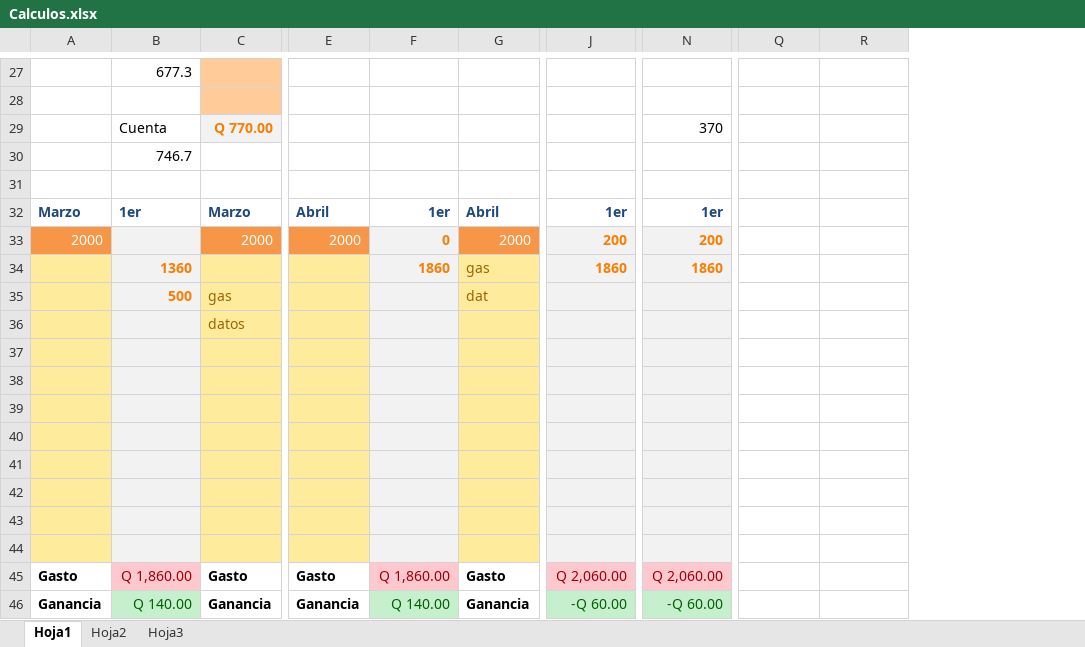
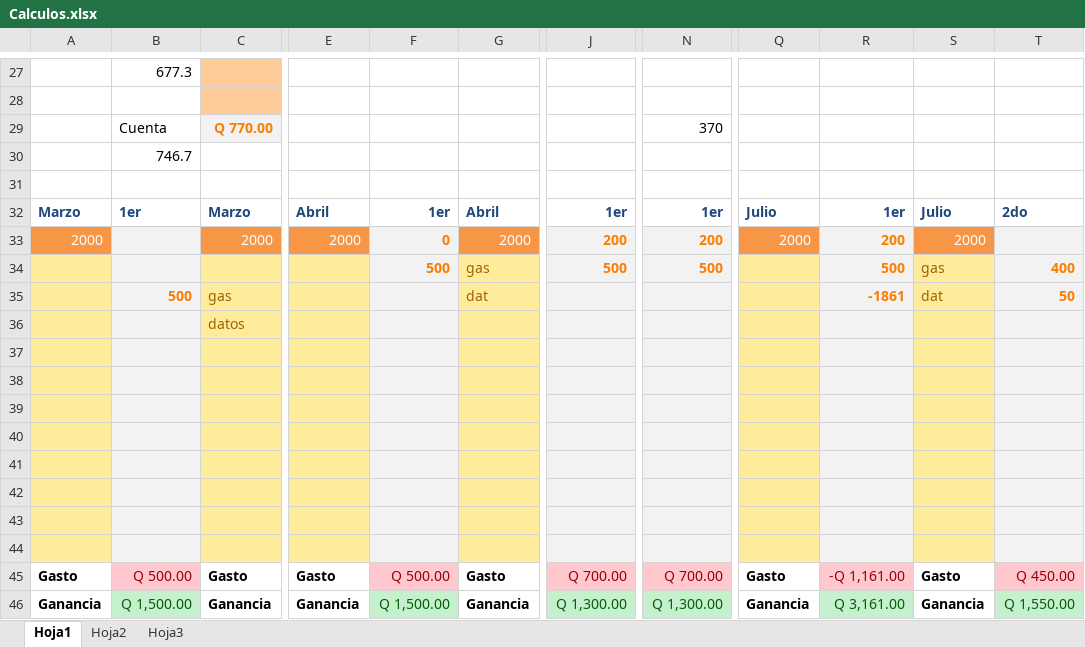
Before and after one commit to delaRocaFrank/laptop1, an Excel workbook: Calculos.xlsx, sheet Hoja1, drawn as a sheet; only a part is shown, gaps mark what is left out; values as stored, in another font and other column widths than the file's, no borders; conditional formats not drawn; addresses are those after the commit; the diff covers the shown part only; the diff names each change by its address in the sheet, - before the commit and + after, or states it on an @@ line.

```diff
--- a/Calculos.xlsx (sheet Hoja1)
+++ b/Calculos.xlsx (sheet Hoja1)
+column R, rows 32-46: 1er | 200 | 500 | -1861 |  |  |  |  |  |  |  |  |  | -Q 1,161.00 | Q 3,161.00
+column S, rows 32-46: Julio | 2000 | gas | dat |  |  |  |  |  |  |  |  |  | Gasto | Ganancia
-Q32: (empty)
+Q32: Julio
-T32: (empty)
+T32: 2do
-Q33: (empty)
+Q33: 2000
-Q33 fill: none
+Q33 fill: #F79646
-T33:T44 fill: none
+T33:T44 fill: #F2F2F2
-B34: 1360
+B34: (empty)
-F34: 1860
+F34: 500
-J34: 1860
+J34: 500
-N34: 1860
+N34: 500
-Q34:Q44 fill: none
+Q34:Q44 fill: #FFEB9C
-T34: (empty)
+T34: 400
-T35: (empty)
+T35: 50
-B45: Q 1,860.00
+B45: Q 500.00
-F45: Q 1,860.00
+F45: Q 500.00
-J45: Q 2,060.00
+J45: Q 700.00
-N45: Q 2,060.00
+N45: Q 700.00
-Q45: (empty)
+Q45: Gasto
-T45: (empty)
+T45: Q 450.00
-T45 fill: none
+T45 fill: #FFC7CE
-B46: Q 140.00
+B46: Q 1,500.00
-F46: Q 140.00
+F46: Q 1,500.00
-J46: -Q 60.00
+J46: Q 1,300.00
-N46: -Q 60.00
+N46: Q 1,300.00
-Q46: (empty)
+Q46: Ganancia
-T46: (empty)
+T46: Q 1,550.00
-T46 fill: none
+T46 fill: #C6EFCE
```
Also changed, not shown: 28 added rows, 34 edited cells and cell formats elsewhere in this sheet, 2 other files.
